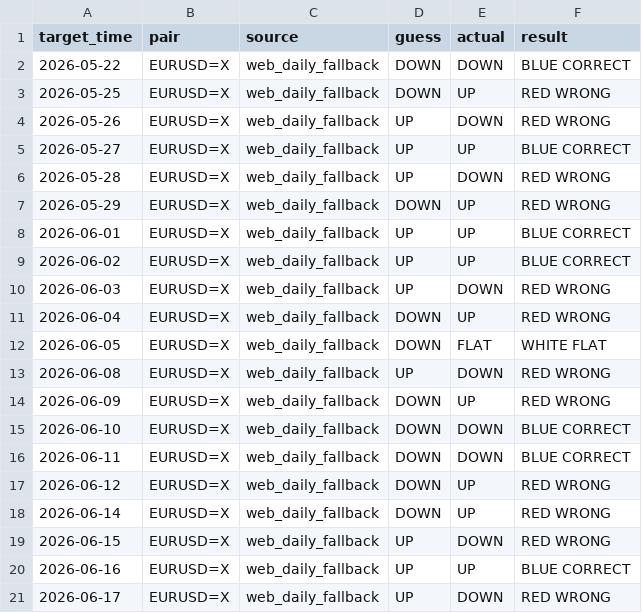
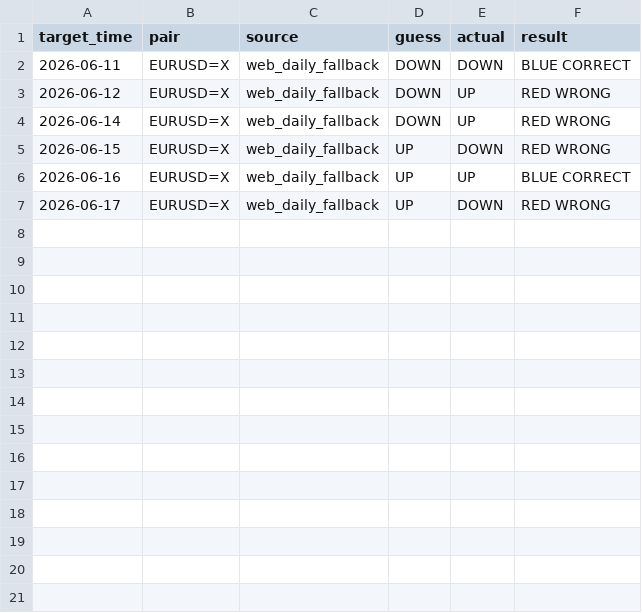
Before and after one commit to kii-rin/timeseries, a CSV file: reports/pair_direction_backtest.csv, drawn as a sheet; the diff names each change by its address in the sheet, - before the commit and + after, or states it on an @@ line.

Commit message:
Limit pair backtest CSV to one week

```diff
--- a/reports/pair_direction_backtest.csv
+++ b/reports/pair_direction_backtest.csv
-row 2: 2026-05-22 | EURUSD=X | web_daily_fallback | DOWN | DOWN | BLUE CORRECT
-row 3: 2026-05-25 | EURUSD=X | web_daily_fallback | DOWN | UP | RED WRONG
-row 4: 2026-05-26 | EURUSD=X | web_daily_fallback | UP | DOWN | RED WRONG
-row 5: 2026-05-27 | EURUSD=X | web_daily_fallback | UP | UP | BLUE CORRECT
-row 6: 2026-05-28 | EURUSD=X | web_daily_fallback | UP | DOWN | RED WRONG
-row 7: 2026-05-29 | EURUSD=X | web_daily_fallback | DOWN | UP | RED WRONG
-row 8: 2026-06-01 | EURUSD=X | web_daily_fallback | UP | UP | BLUE CORRECT
-row 9: 2026-06-02 | EURUSD=X | web_daily_fallback | UP | UP | BLUE CORRECT
-row 10: 2026-06-03 | EURUSD=X | web_daily_fallback | UP | DOWN | RED WRONG
-row 11: 2026-06-04 | EURUSD=X | web_daily_fallback | DOWN | UP | RED WRONG
-row 12: 2026-06-05 | EURUSD=X | web_daily_fallback | DOWN | FLAT | WHITE FLAT
-row 13: 2026-06-08 | EURUSD=X | web_daily_fallback | UP | DOWN | RED WRONG
-row 14: 2026-06-09 | EURUSD=X | web_daily_fallback | DOWN | UP | RED WRONG
-row 15: 2026-06-10 | EURUSD=X | web_daily_fallback | DOWN | DOWN | BLUE CORRECT
```
